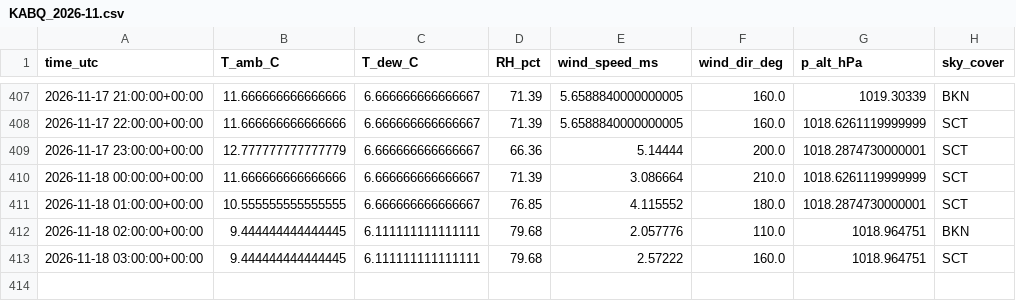
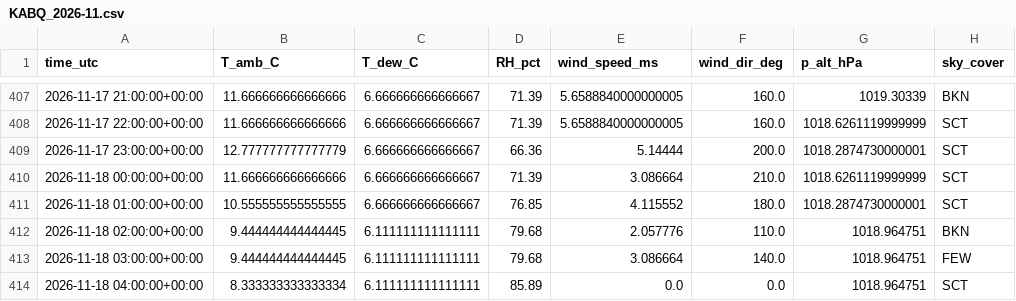
Before and after one commit to pratikrajpandey1/Live_Temperature_LSTM, a CSV file: data/obs/KABQ_2026-11.csv, drawn as a sheet; only a part is shown, gaps mark what is left out.

```diff
--- a/data/obs/KABQ_2026-11.csv
+++ b/data/obs/KABQ_2026-11.csv
@@ -412,2 +412,3 @@ time_utc,T_amb_C,T_dew_C,RH_pct,wind_speed_ms,wind_dir_deg,p_alt_hPa,sky_cover
 2026-11-18 02:00:00+00:00,9.444444444444445,6.111111111111111,79.68,2.057776,110.0,1018.964751,BKN
-2026-11-18 03:00:00+00:00,9.444444444444445,6.111111111111111,79.68,2.57222,160.0,1018.964751,SCT
+2026-11-18 03:00:00+00:00,9.444444444444445,6.111111111111111,79.68,3.086664,140.0,1018.964751,FEW
+2026-11-18 04:00:00+00:00,8.333333333333334,6.111111111111111,85.89,0.0,0.0,1018.964751,SCT
```
Also changed, not shown: data/forecasts/2026-11-18.csv, 2 other files.
